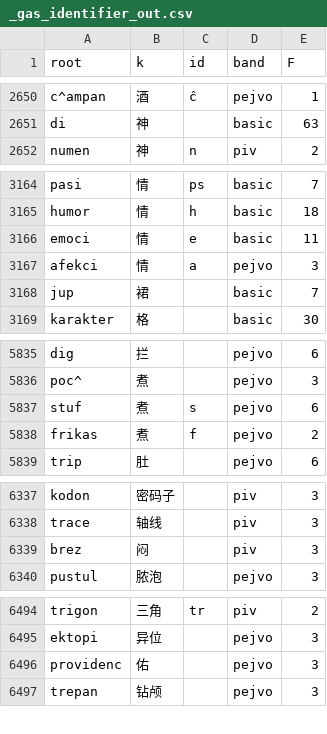
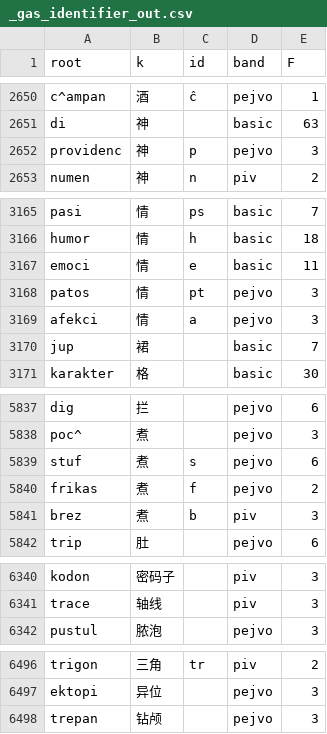
Before and after one commit to Takatakatake/kanji_assign, a CSV file: _gas_identifier_out.csv, drawn as a sheet; only a part is shown, gaps mark what is left out; removed rows and columns are numbered as before the commit, all else as after; the diff covers the shown part only; the diff names each change by its address in the sheet, - before the commit and + after, or states it on an @@ line.

```diff
--- a/_gas_identifier_out.csv
+++ b/_gas_identifier_out.csv
+row 2652: providenc | 神 | p | pejvo | 3
+row 3168: patos | 情 | pt | pejvo | 3
+row 5841: brez | 煮 | b | piv | 3
-row 6339: brez | 闷 |  | piv | 3
-row 6496: providenc | 佑 |  | pejvo | 3
```
Also changed, not shown: 1 removed row elsewhere in this file, _identifier_sidecar.tsv, _kanji_map_master.tsv, 4 other files.
